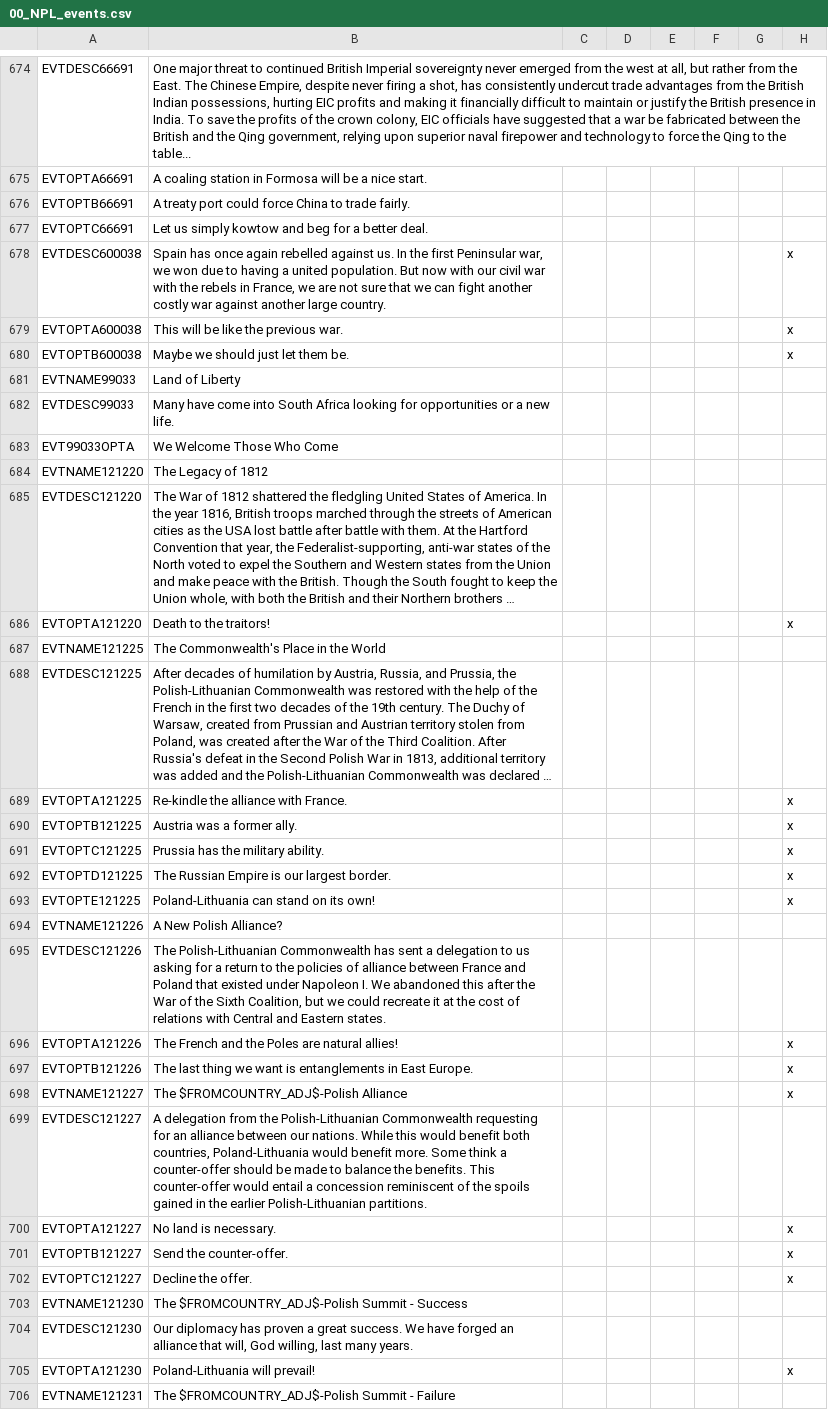
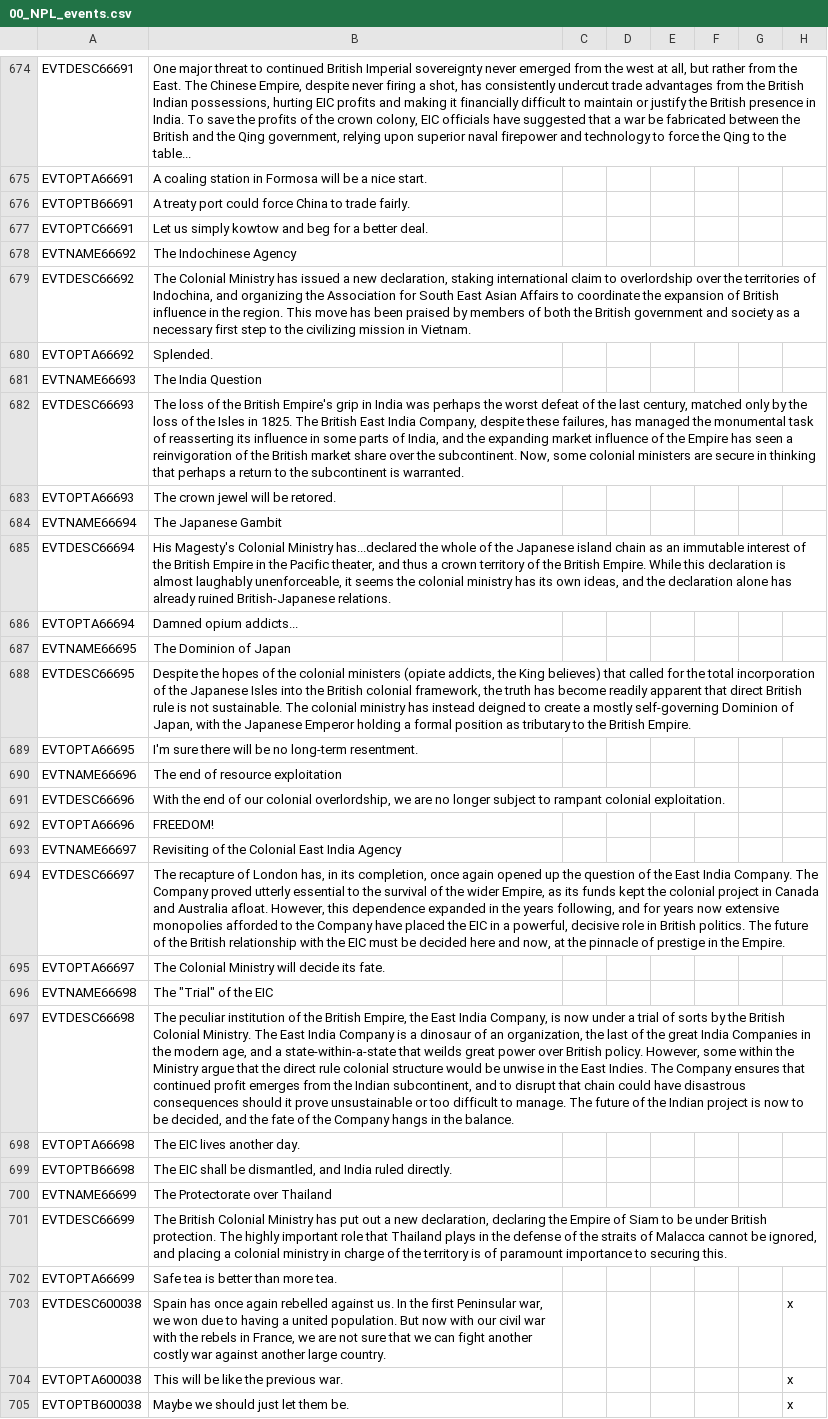
Before and after one commit to Bismarckingit/Napoleons-Legacy-Revitalized, a CSV file: Napoleon's Legacy/localisation/00_NPL_events.csv, drawn as a sheet; only a part is shown, gaps mark what is left out; the shorter side is filled out with more unchanged rows; long unchanged cells end in …; rows hold the shown columns only; the diff names each change by its address in the sheet, - before the commit and + after, or states it on an @@ line.

```diff
--- a/Napoleon's Legacy/localisation/00_NPL_events.csv
+++ b/Napoleon's Legacy/localisation/00_NPL_events.csv
+row 678: EVTNAME66692 | The Indochinese Agency
+row 679: EVTDESC66692 | The Colonial Ministry has issued a new declaration, staking international claim to overlordship over the territories of Indochina, and organizing the Association for South East Asian Affairs to coordinate the expansion of British influence in the region. This move has been praised by members of both the British government and society as a necessary first step to the civilizing mission in Vietnam.
+row 680: EVTOPTA66692 | Splended.
+row 681: EVTNAME66693 | The India Question
+row 682: EVTDESC66693 | The loss of the British Empire's grip in India was perhaps the worst defeat of the last century, matched only by the loss of the Isles in 1825. The British East India Company, despite these failures, has managed the monumental task of reasserting its influence in some parts of India, and the expanding market influence of the Empire has seen a reinvigoration of the British market share over the subcontinent. Now, some colonial ministers are secure in thinking that perhaps a return to the subcontinent is warranted.
+row 683: EVTOPTA66693 | The crown jewel will be retored.
+row 684: EVTNAME66694 | The Japanese Gambit
+row 685: EVTDESC66694 | His Magesty's Colonial Ministry has...declared the whole of the Japanese island chain as an immutable interest of the British Empire in the Pacific theater, and thus a crown territory of the British Empire. While this declaration is almost laughably unenforceable, it seems the colonial ministry has its own ideas, and the declaration alone has already ruined British-Japanese relations.
+row 686: EVTOPTA66694 | Damned opium addicts...
+row 687: EVTNAME66695 | The Dominion of Japan
+row 688: EVTDESC66695 | Despite the hopes of the colonial ministers (opiate addicts, the King believes) that called for the total incorporation of the Japanese Isles into the British colonial framework, the truth has become readily apparent that direct British rule is not sustainable. The colonial ministry has instead deigned to create a mostly self-governing Dominion of Japan, with the Japanese Emperor holding a formal position as tributary to the British Empire.
+row 689: EVTOPTA66695 | I'm sure there will be no long-term resentment.
+row 690: EVTNAME66696 | The end of resource exploitation
+row 691: EVTDESC66696 | With the end of our colonial overlordship, we are no longer subject to rampant colonial exploitation.
+row 692: EVTOPTA66696 | FREEDOM!
+row 693: EVTNAME66697 | Revisiting of the Colonial East India Agency
+row 694: EVTDESC66697 | The recapture of London has, in its completion, once again opened up the question of the East India Company. The Company proved utterly essential to the survival of the wider Empire, as its funds kept the colonial project in Canada and Australia afloat. However, this dependence expanded in the years following, and for years now extensive monopolies afforded to the Company have placed the EIC in a powerful, decisive role in British politics. The future of the British relationship with the EIC must be decided here and now, at the pinnacle of prestige in the Empire.
+row 695: EVTOPTA66697 | The Colonial Ministry will decide its fate.
+row 696: EVTNAME66698 | The "Trial" of the EIC
+row 697: EVTDESC66698 | The peculiar institution of the British Empire, the East India Company, is now under a trial of sorts by the British Colonial Ministry. The East India Company is a dinosaur of an organization, the last of the great India Companies in the modern age, and a state-within-a-state that weilds great power over British policy. However, some within the Ministry argue that the direct rule colonial structure would be unwise in the East Indies. The Company ensures that continued profit emerges from the Indian subcontinent, and to disrupt that chain could have disastrous consequences should it prove unsustainable or too difficult to manage. The future of the Indian project is now to be decided, and the fate of the Company hangs in the balance.
+row 698: EVTOPTA66698 | The EIC lives another day.
+row 699: EVTOPTB66698 | The EIC shall be dismantled, and India ruled directly.
+row 700: EVTNAME66699 | The Protectorate over Thailand
+row 701: EVTDESC66699 | The British Colonial Ministry has put out a new declaration, declaring the Empire of Siam to be under British protection. The highly important role that Thailand plays in the defense of the straits of Malacca cannot be ignored, and placing a colonial ministry in charge of the territory is of paramount importance to securing this.
+row 702: EVTOPTA66699 | Safe tea is better than more tea.
```
Also changed, not shown: Napoleon's Legacy/localisation/00_NPL_decisions.csv.
